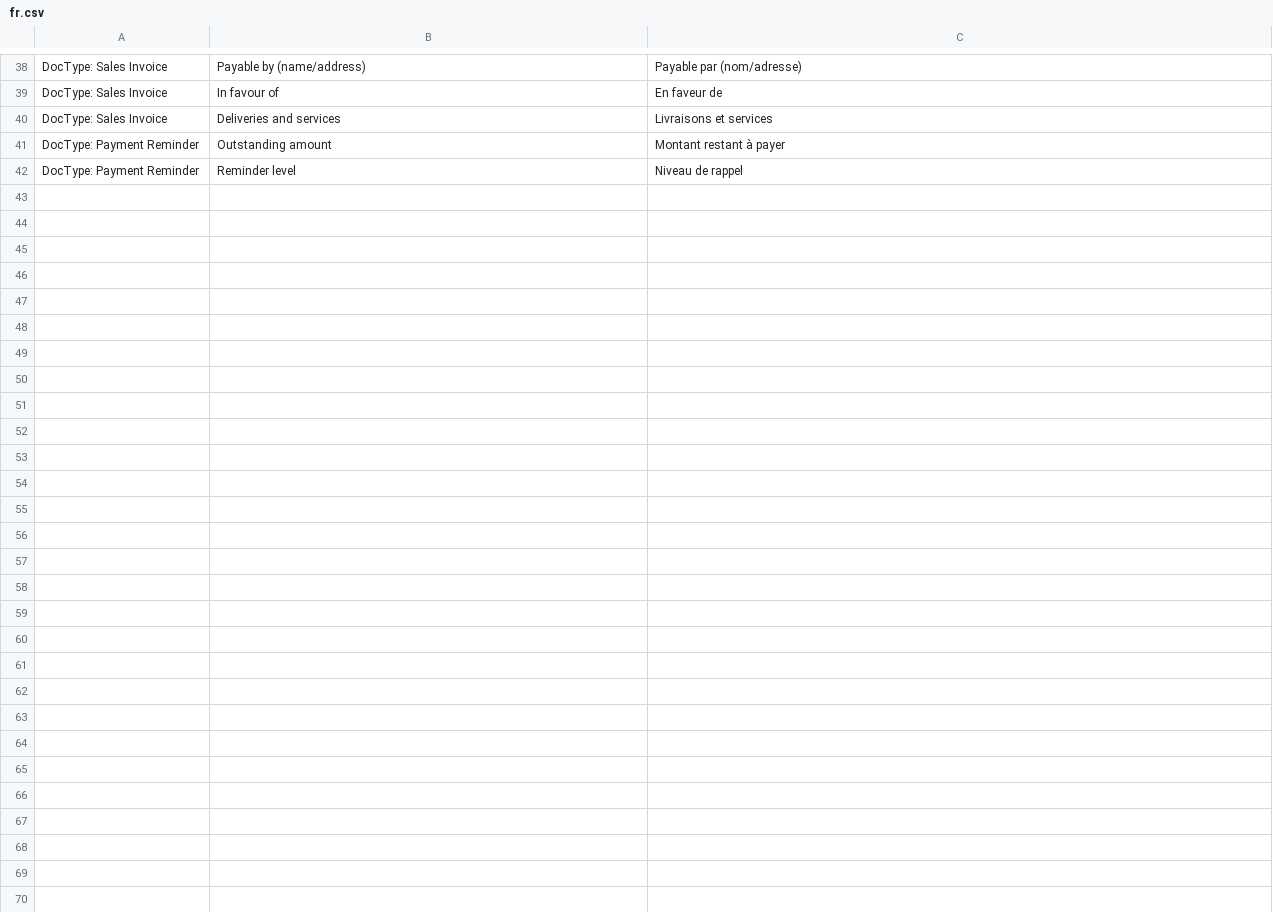
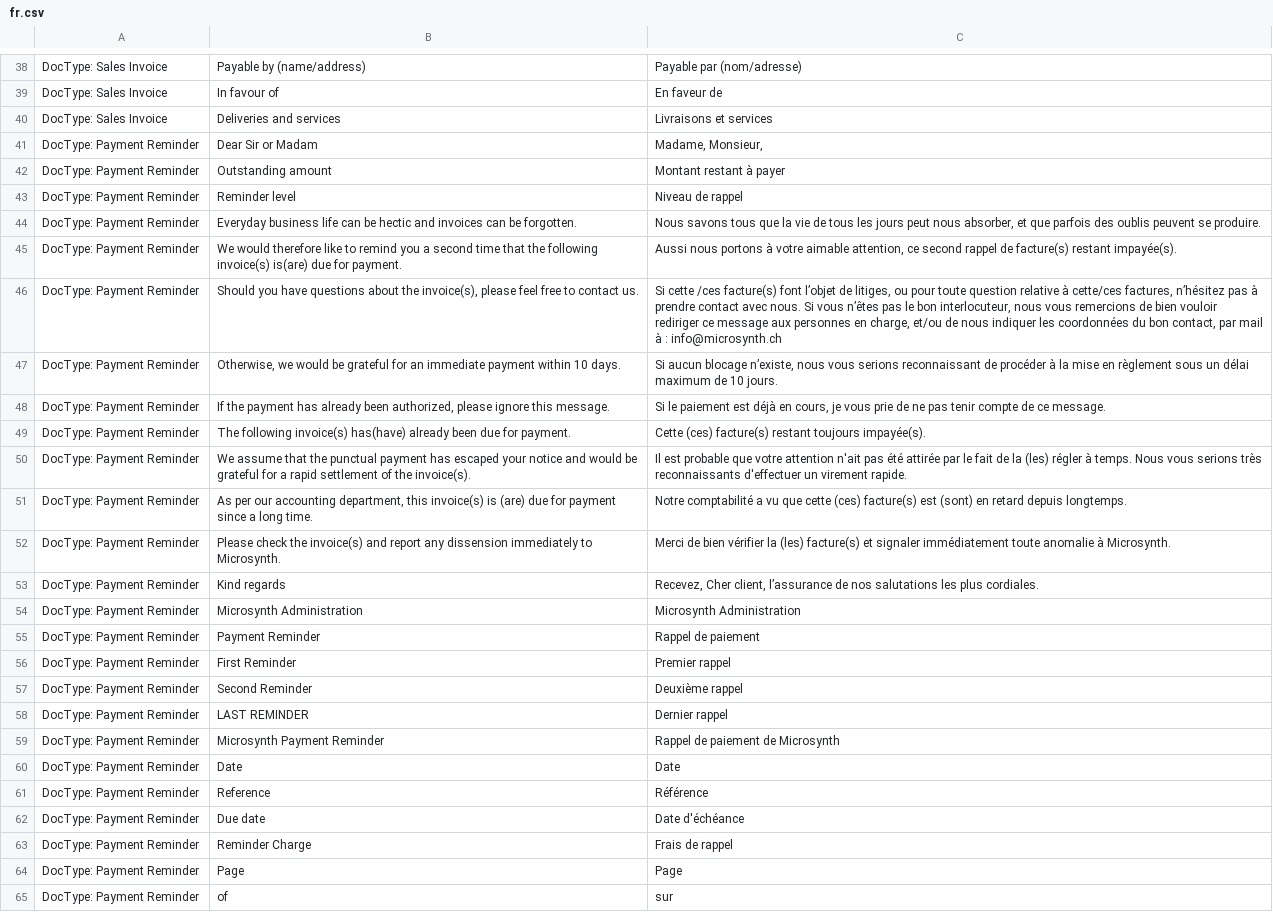
Before and after one commit to Microsynth/erp-microsynth, a CSV file: microsynth/translations/fr.csv, drawn as a sheet; only a part is shown, gaps mark what is left out; the diff names each change by its address in the sheet, - before the commit and + after, or states it on an @@ line.

Commit message:
Consolidation of Payment Reminder messages (Task #16145 KB ERP)

```diff
--- a/microsynth/translations/fr.csv
+++ b/microsynth/translations/fr.csv
+row 41: DocType: Payment Reminder | Dear Sir or Madam | Madame, Monsieur,
+row 44: DocType: Payment Reminder | Everyday business life can be hectic and invoices can be forgotten. | Nous savons tous que la vie de tous les jours peut nous absorber, et que parfois des oublis peuvent se produire.
+row 45: DocType: Payment Reminder | We would therefore like to remind you a second time that the following invoice(s) is(are) due for payment. | Aussi nous portons à votre aimable attention, ce second rappel de facture(s) restant impayée(s).
+row 46: DocType: Payment Reminder | Should you have questions about the invoice(s), please feel free to contact us. | Si cette /ces facture(s) font l’objet de litiges, ou pour toute question relative à cette/ces factures, n’hésitez pas à prendre contact avec nous. Si vous n’êtes pas le bon interlocuteur, nous vous remercions de bien vouloir rediriger ce message aux personnes en charge, et/ou de nous indiquer les coordonnées du bon contact, par mail à : info@microsynth.ch
+row 47: DocType: Payment Reminder | Otherwise, we would be grateful for an immediate payment within 10 days. | Si aucun blocage n’existe, nous vous serions reconnaissant de procéder à la mise en règlement sous un délai maximum de 10 jours.
+row 48: DocType: Payment Reminder | If the payment has already been authorized, please ignore this message. | Si le paiement est déjà en cours, je vous prie de ne pas tenir compte de ce message.
+row 49: DocType: Payment Reminder | The following invoice(s) has(have) already been due for payment. | Cette (ces) facture(s) restant toujours impayée(s).
+row 50: DocType: Payment Reminder | We assume that the punctual payment has escaped your notice and would be grateful for a rapid settlement of the invoice(s). | Il est probable que votre attention n'ait pas été attirée par le fait de la (les) régler à temps. Nous vous serions très reconnaissants d'effectuer un virement rapide.
+row 51: DocType: Payment Reminder | As per our accounting department, this invoice(s) is (are) due for payment since a long time. | Notre comptabilité a vu que cette (ces) facture(s) est (sont) en retard depuis longtemps.
+row 52: DocType: Payment Reminder | Please check the invoice(s) and report any dissension immediately to Microsynth. | Merci de bien vérifier la (les) facture(s) et signaler immédiatement toute anomalie à Microsynth.
+row 53: DocType: Payment Reminder | Kind regards | Recevez, Cher client, l’assurance de nos salutations les plus cordiales.
+row 54: DocType: Payment Reminder | Microsynth Administration | Microsynth Administration
+row 55: DocType: Payment Reminder | Payment Reminder | Rappel de paiement
+row 56: DocType: Payment Reminder | First Reminder | Premier rappel
+row 57: DocType: Payment Reminder | Second Reminder | Deuxième rappel
+row 58: DocType: Payment Reminder | LAST REMINDER | Dernier rappel
+row 59: DocType: Payment Reminder | Microsynth Payment Reminder | Rappel de paiement de Microsynth
+row 60: DocType: Payment Reminder | Date | Date
+row 61: DocType: Payment Reminder | Reference | Référence
+row 62: DocType: Payment Reminder | Due date | Date d'échéance
+row 63: DocType: Payment Reminder | Reminder Charge | Frais de rappel
+row 64: DocType: Payment Reminder | Page | Page
+row 65: DocType: Payment Reminder | of | sur
```
Also changed, not shown: microsynth/translations/de.csv, 4 other files.
